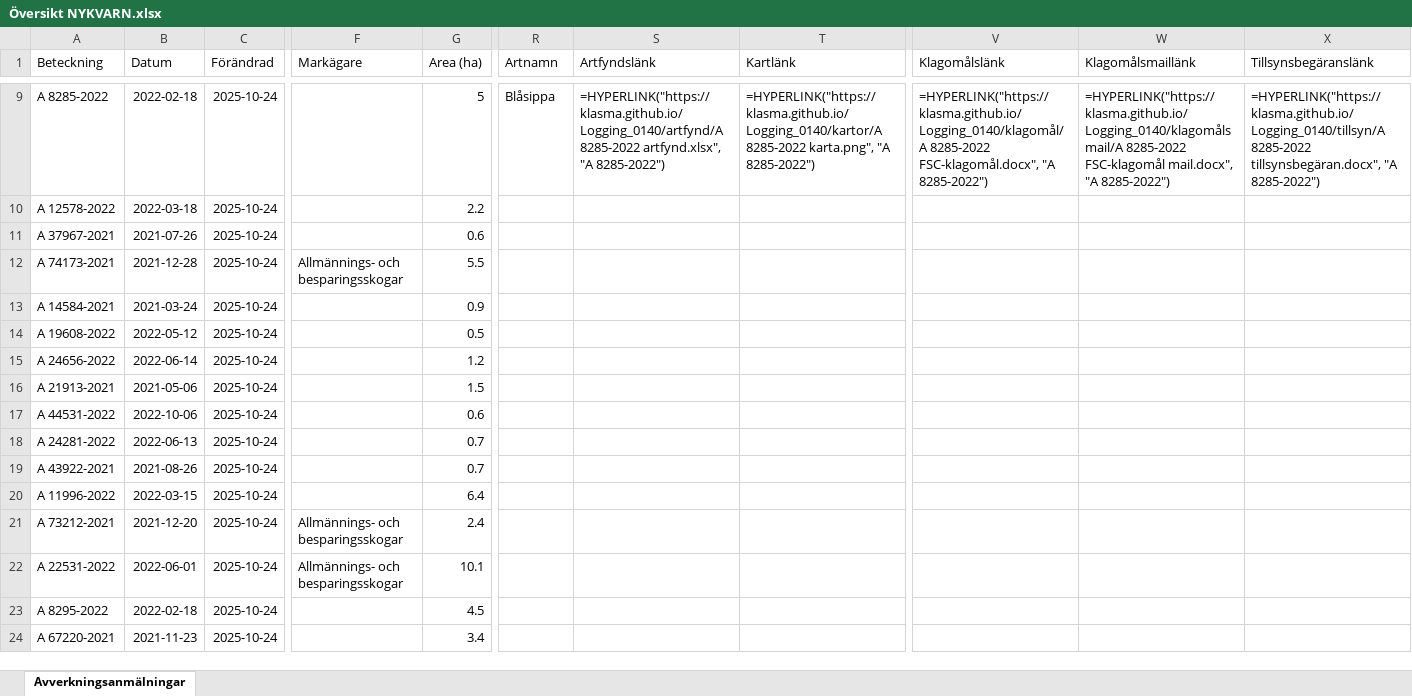
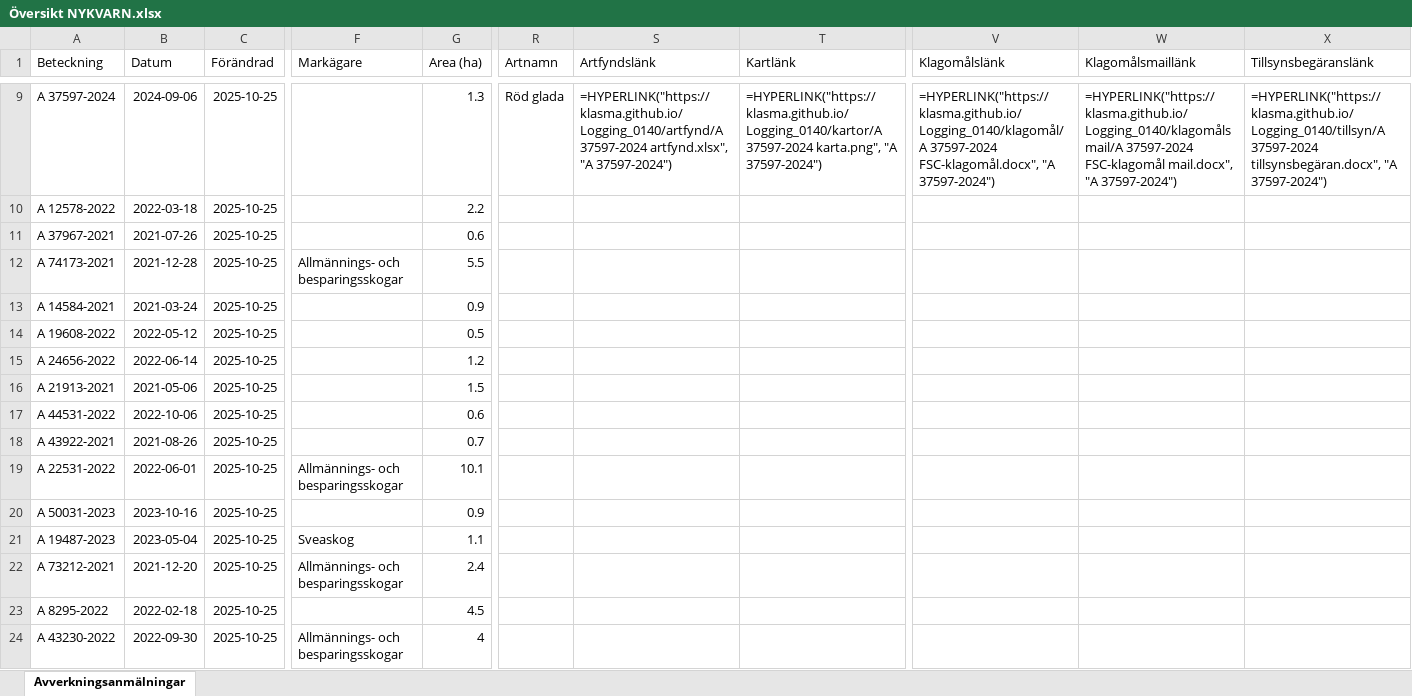
Before and after one commit to klasma/Logging_0140, an Excel workbook: Översikt NYKVARN.xlsx, sheet Avverkningsanmälningar, drawn as a sheet; only a part is shown, gaps mark what is left out; values as stored, in another font and other column widths than the file's, no borders; formulas without a stored value are shown as written; the diff covers the shown part only; the diff names each change by its address in the sheet, - before the commit and + after, or states it on an @@ line.

```diff
--- a/Översikt NYKVARN.xlsx (sheet Avverkningsanmälningar)
+++ b/Översikt NYKVARN.xlsx (sheet Avverkningsanmälningar)
-A9 (Beteckning): A 8285-2022
+A9 (Beteckning): A 37597-2024
-B9 (Datum): 2022-02-18
+B9 (Datum): 2024-09-06
-C9:C24 (Förändrad): 2025-10-24
+C9:C24 (Förändrad): 2025-10-25
-G9 (Area (ha)): 5
+G9 (Area (ha)): 1.3
-R9 (Artnamn): Blåsippa
+R9 (Artnamn): Röd glada
-S9 (Artfyndslänk): =HYPERLINK("https://klasma.github.io/Logging_0140/artfynd/A 8285-2022 artfynd.xlsx", "A 8285-2022")
+S9 (Artfyndslänk): =HYPERLINK("https://klasma.github.io/Logging_0140/artfynd/A 37597-2024 artfynd.xlsx", "A 37597-2024")
-T9 (Kartlänk): =HYPERLINK("https://klasma.github.io/Logging_0140/kartor/A 8285-2022 karta.png", "A 8285-2022")
+T9 (Kartlänk): =HYPERLINK("https://klasma.github.io/Logging_0140/kartor/A 37597-2024 karta.png", "A 37597-2024")
-V9 (Klagomålslänk): =HYPERLINK("https://klasma.github.io/Logging_0140/klagomål/A 8285-2022 FSC-klagomål.docx", "A 8285-2022")
+V9 (Klagomålslänk): =HYPERLINK("https://klasma.github.io/Logging_0140/klagomål/A 37597-2024 FSC-klagomål.docx", "A 37597-2024")
-W9 (Klagomålsmaillänk): =HYPERLINK("https://klasma.github.io/Logging_0140/klagomålsmail/A 8285-2022 FSC-klagomål mail.docx", "A 8285-2022")
+W9 (Klagomålsmaillänk): =HYPERLINK("https://klasma.github.io/Logging_0140/klagomålsmail/A 37597-2024 FSC-klagomål mail.docx", "A 37597-2024")
-X9 (Tillsynsbegäranslänk): =HYPERLINK("https://klasma.github.io/Logging_0140/tillsyn/A 8285-2022 tillsynsbegäran.docx", "A 8285-2022")
+X9 (Tillsynsbegäranslänk): =HYPERLINK("https://klasma.github.io/Logging_0140/tillsyn/A 37597-2024 tillsynsbegäran.docx", "A 37597-2024")
-A18 (Beteckning): A 24281-2022
+A18 (Beteckning): A 43922-2021
-B18 (Datum): 2022-06-13
+B18 (Datum): 2021-08-26
-A19 (Beteckning): A 43922-2021
+A19 (Beteckning): A 22531-2022
-B19 (Datum): 2021-08-26
+B19 (Datum): 2022-06-01
-F19 (Markägare): (empty)
+F19 (Markägare): Allmännings- och besparingsskogar
-G19 (Area (ha)): 0.7
+G19 (Area (ha)): 10.1
-A20 (Beteckning): A 11996-2022
+A20 (Beteckning): A 50031-2023
-B20 (Datum): 2022-03-15
+B20 (Datum): 2023-10-16
-G20 (Area (ha)): 6.4
+G20 (Area (ha)): 0.9
-A21 (Beteckning): A 73212-2021
+A21 (Beteckning): A 19487-2023
-B21 (Datum): 2021-12-20
+B21 (Datum): 2023-05-04
-F21 (Markägare): Allmännings- och besparingsskogar
+F21 (Markägare): Sveaskog
-G21 (Area (ha)): 2.4
+G21 (Area (ha)): 1.1
-A22 (Beteckning): A 22531-2022
+A22 (Beteckning): A 73212-2021
-B22 (Datum): 2022-06-01
+B22 (Datum): 2021-12-20
-G22 (Area (ha)): 10.1
+G22 (Area (ha)): 2.4
-A24 (Beteckning): A 67220-2021
+A24 (Beteckning): A 43230-2022
-B24 (Datum): 2021-11-23
+B24 (Datum): 2022-09-30
-F24 (Markägare): (empty)
+F24 (Markägare): Allmännings- och besparingsskogar
-G24 (Area (ha)): 3.4
+G24 (Area (ha)): 4
```
Also changed, not shown: 308 edited cells elsewhere in this sheet, artfynd/A 11388-2024 artfynd.xlsx, artfynd/A 23279-2025 artfynd.xlsx, 41 other files.
